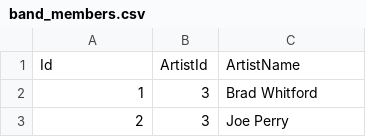
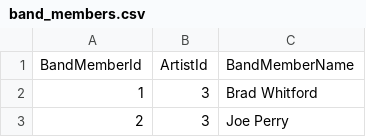
Before and after one commit to marcelsimma/bandmembers, a CSV file: band_members.csv, drawn as a sheet; only a part is shown; removed rows and columns are numbered as before the commit, all else as after; the diff names each change by its address in the sheet, - before the commit and + after, or states it on an @@ line.

Commit message:
Update band_members.csv

```diff
--- a/band_members.csv
+++ b/band_members.csv
-row 1: Id | ArtistId | ArtistName
+row 1: BandMemberId | ArtistId | BandMemberName
```
